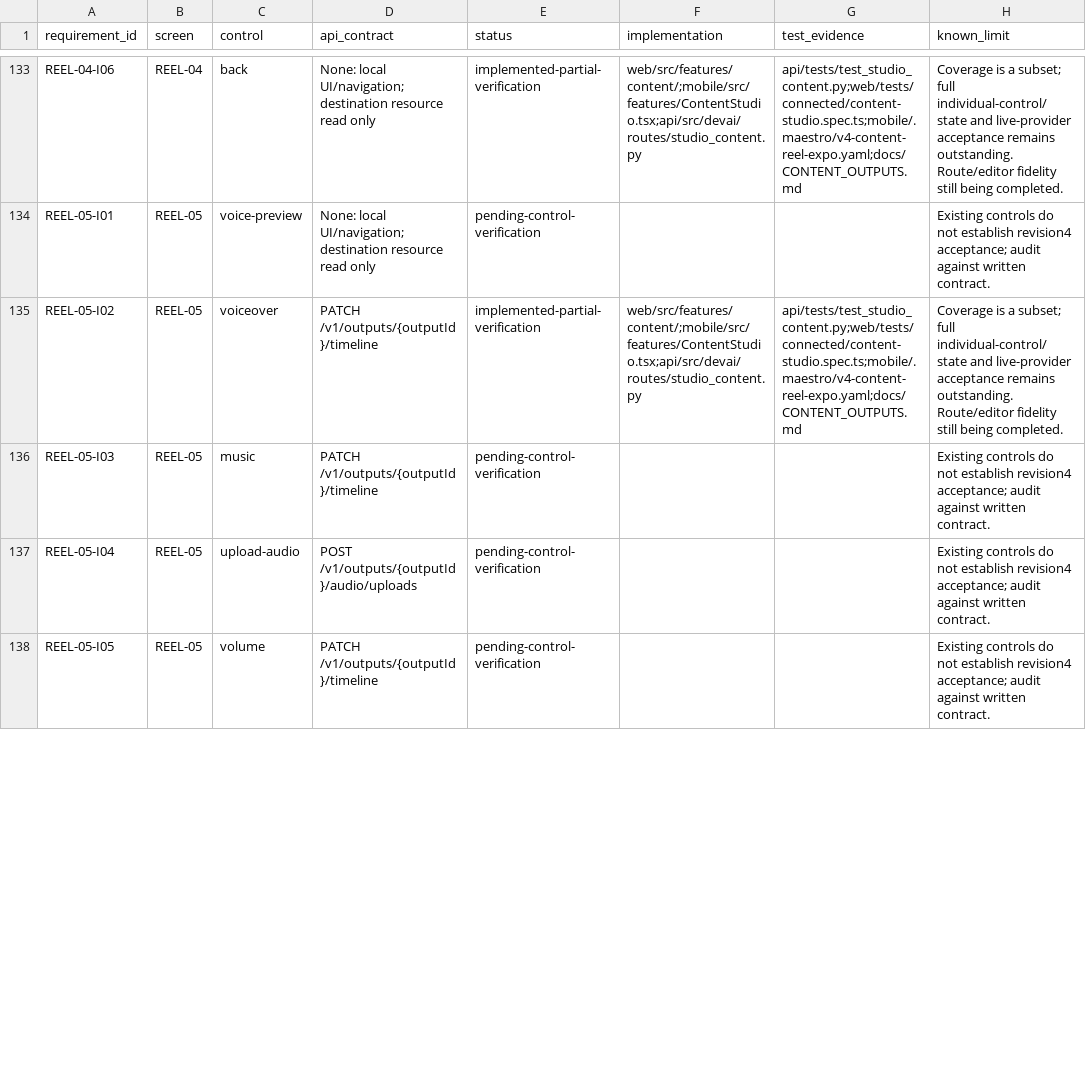
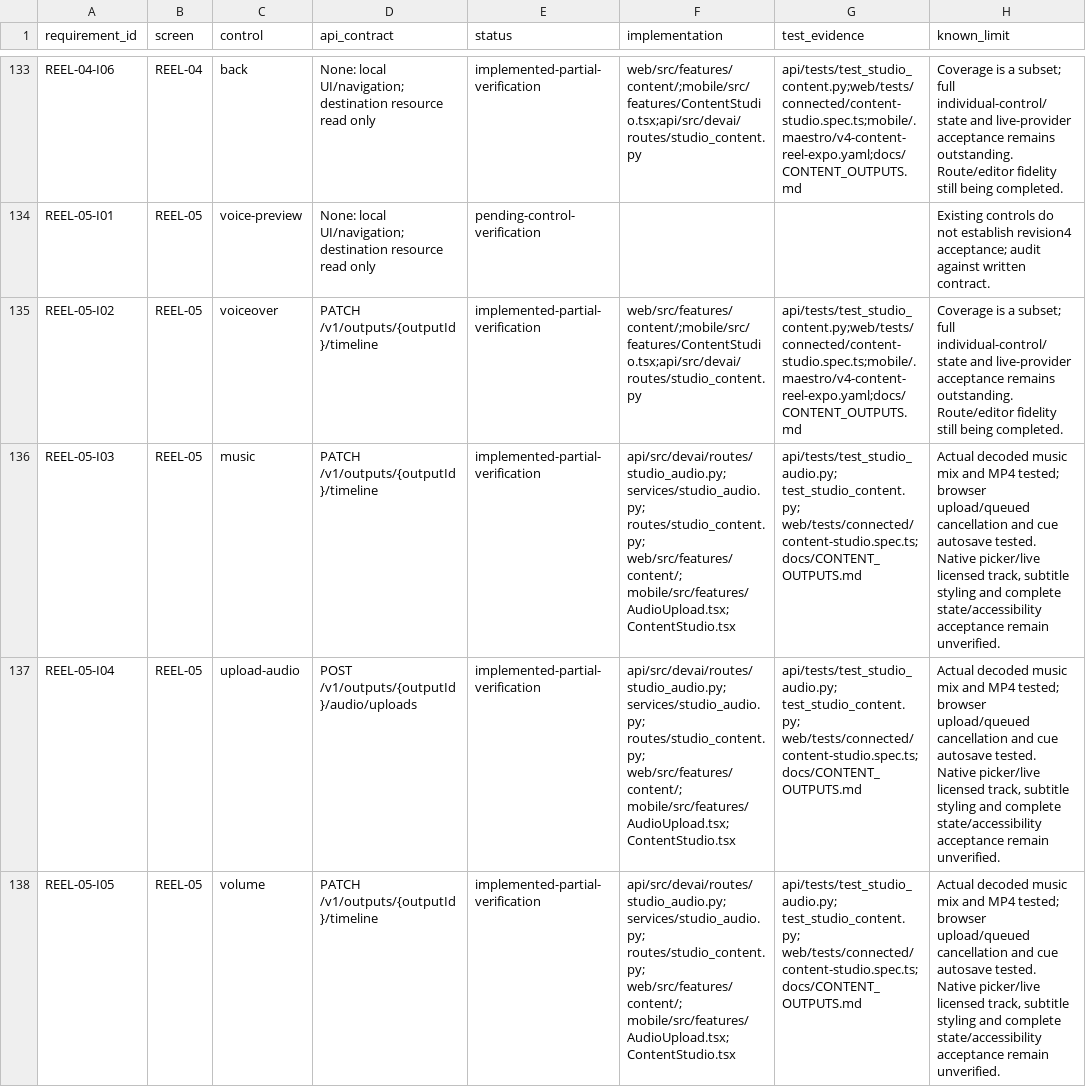
Before and after one commit to ADITYAGUGGARI/devai-studio, a CSV file: docs/ux/V4_INTERACTION_COVERAGE.csv, drawn as a sheet; only a part is shown, gaps mark what is left out; the diff covers the shown part only; the diff names each change by its address in the sheet, - before the commit and + after, or states it on an @@ line.

Commit message:
Implement licensed Reel audio and focused subtitle editing

```diff
--- a/docs/ux/V4_INTERACTION_COVERAGE.csv
+++ b/docs/ux/V4_INTERACTION_COVERAGE.csv
-E136:E138 (status): pending-control-verification
+E136:E138 (status): implemented-partial-verification
-F136:F138 (implementation): (empty)
+F136:F138 (implementation): api/src/devai/routes/studio_audio.py; services/studio_audio.py; routes/studio_content.py; web/src/features/content/; mobile/src/features/AudioUpload.tsx; ContentStudio.tsx
-G136:G138 (test_evidence): (empty)
+G136:G138 (test_evidence): api/tests/test_studio_audio.py; test_studio_content.py; web/tests/connected/content-studio.spec.ts; docs/CONTENT_OUTPUTS.md
-H136:H138 (known_limit): Existing controls do not establish revision4 acceptance; audit against written contract.
+H136:H138 (known_limit): Actual decoded music mix and MP4 tested; browser upload/queued cancellation and cue autosave tested. Native picker/live licensed track, subtitle styling and complete state/accessibility acceptance remain unverified.
```
Also changed, not shown: 24 edited cells elsewhere in this file, docs/ux/V4_IMPLEMENTATION_COVERAGE.csv, 31 other files.
